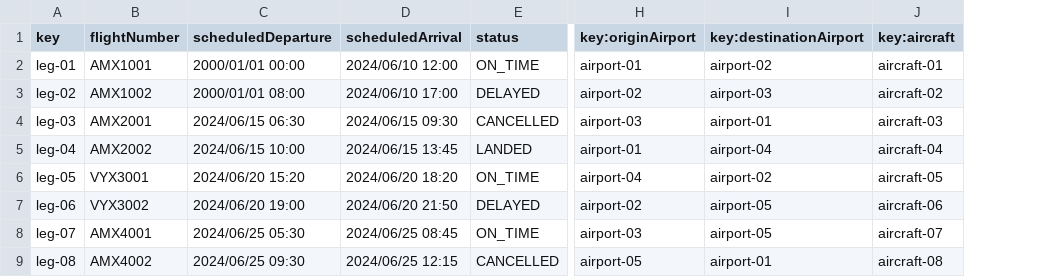
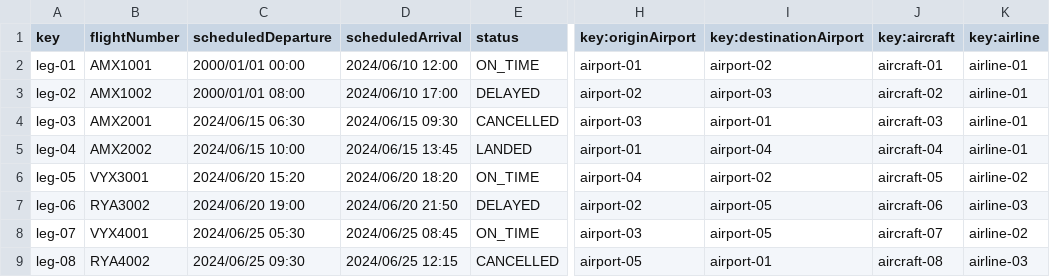
Before and after one commit to pabmejbui/Acme-ANS, a CSV file: src/main/resources/WEB-INF/data/sample/leg.csv, drawn as a sheet; only a part is shown, gaps mark what is left out; the diff names each change by its address in the sheet, - before the commit and + after, or states it on an @@ line.

```diff
--- a/src/main/resources/WEB-INF/data/sample/leg.csv
+++ b/src/main/resources/WEB-INF/data/sample/leg.csv
+column K (key:airline), rows 2-9: airline-01 | airline-01 | airline-01 | airline-01 | airline-02 | airline-03 | airline-02 | airline-03
-B7 (flightNumber): VYX3002
+B7 (flightNumber): RYA3002
-B8 (flightNumber): AMX4001
+B8 (flightNumber): VYX4001
-B9 (flightNumber): AMX4002
+B9 (flightNumber): RYA4002
```
Also changed, not shown: src/main/resources/WEB-INF/data/sample/manager.csv, 4 other files.
